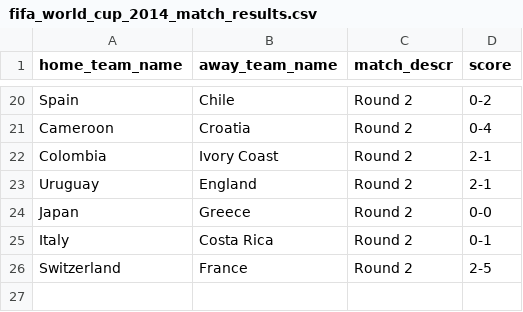
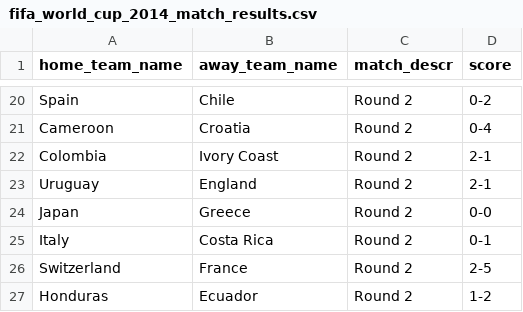
Before and after one commit to torehau/contestadors, a CSV file: lib/tasks/fifa_world_cup_2014_match_results.csv, drawn as a sheet; only a part is shown, gaps mark what is left out.

Commit message:
Honduras-Ecuador 1-2

```diff
--- a/lib/tasks/fifa_world_cup_2014_match_results.csv
+++ b/lib/tasks/fifa_world_cup_2014_match_results.csv
@@ -26 +26,2 @@ Italy,Costa Rica,Round 2,0-1
 Switzerland,France,Round 2,2-5
+Honduras,Ecuador,Round 2,1-2
```
